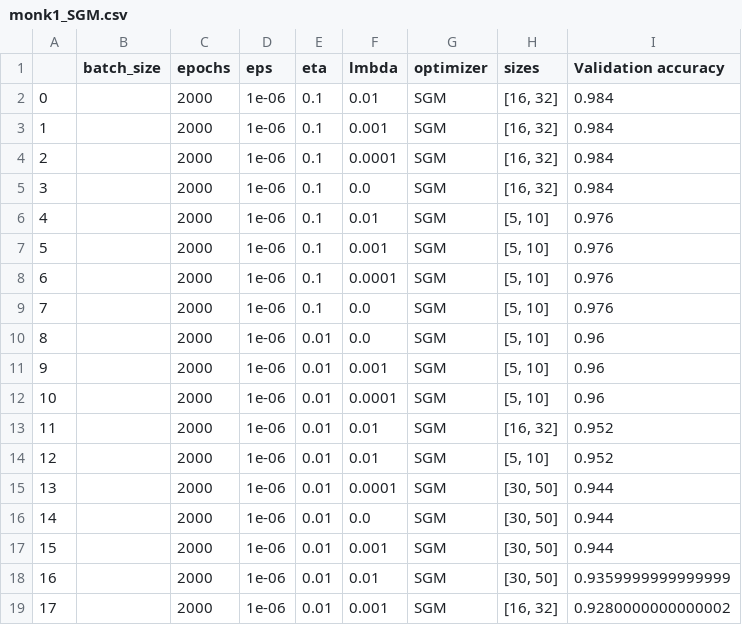
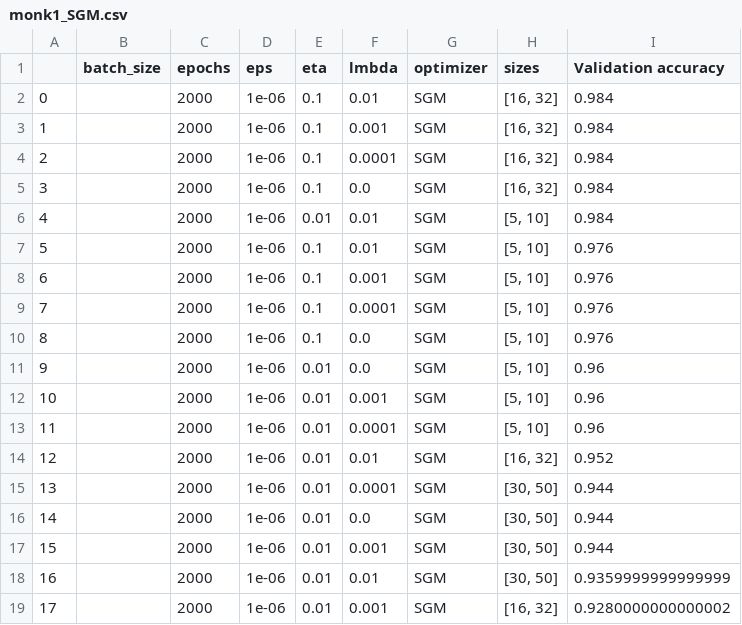
Before and after one commit to Ulferin/CM, a CSV file: src/NN/res/scores/monk1_SGM.csv, drawn as a sheet; only a part is shown; removed rows and columns are numbered as before the commit, all else as after; the diff names each change by its address in the sheet, - before the commit and + after, or states it on an @@ line.

```diff
--- a/src/NN/res/scores/monk1_SGM.csv
+++ b/src/NN/res/scores/monk1_SGM.csv
+row 6: 4 |  | 2000 | 1e-06 | 0.01 | 0.01 | SGM | [5, 10] | 0.984
@@ column A renumbered between rows 7 and 14 @@
-row 14: 12 |  | 2000 | 1e-06 | 0.01 | 0.01 | SGM | [5, 10] | 0.952
```
Also changed, not shown: src/NN/res/scores/cup_SGM.csv, src/NN/res/scores/monk2_SGM.csv, 1 other file.
